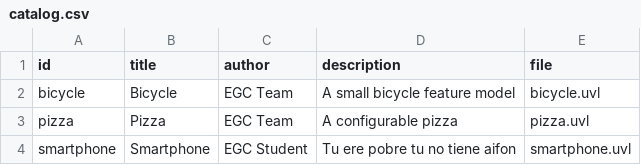
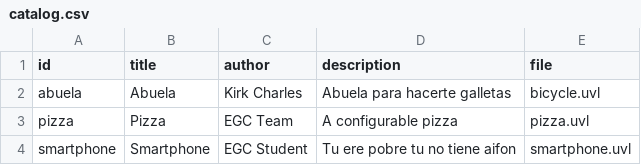
Before and after one commit to Alio05/minireto-01-uvl-cicd, a CSV file: catalog.csv, drawn as a sheet.

Commit message:
Abuela editada

```diff
--- a/catalog.csv
+++ b/catalog.csv
@@ -1,3 +1,3 @@
 id,title,author,description,file
-bicycle,Bicycle,EGC Team,A small bicycle feature model,bicycle.uvl
+abuela,Abuela,Kirk Charles,Abuela para hacerte galletas,bicycle.uvl
 pizza,Pizza,EGC Team,A configurable pizza,pizza.uvl
```
